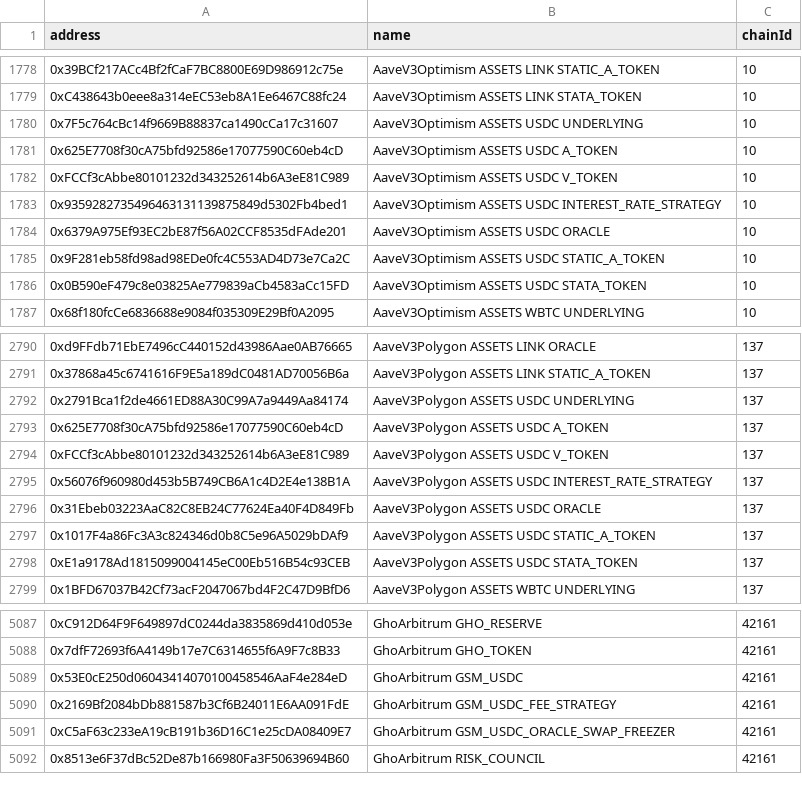
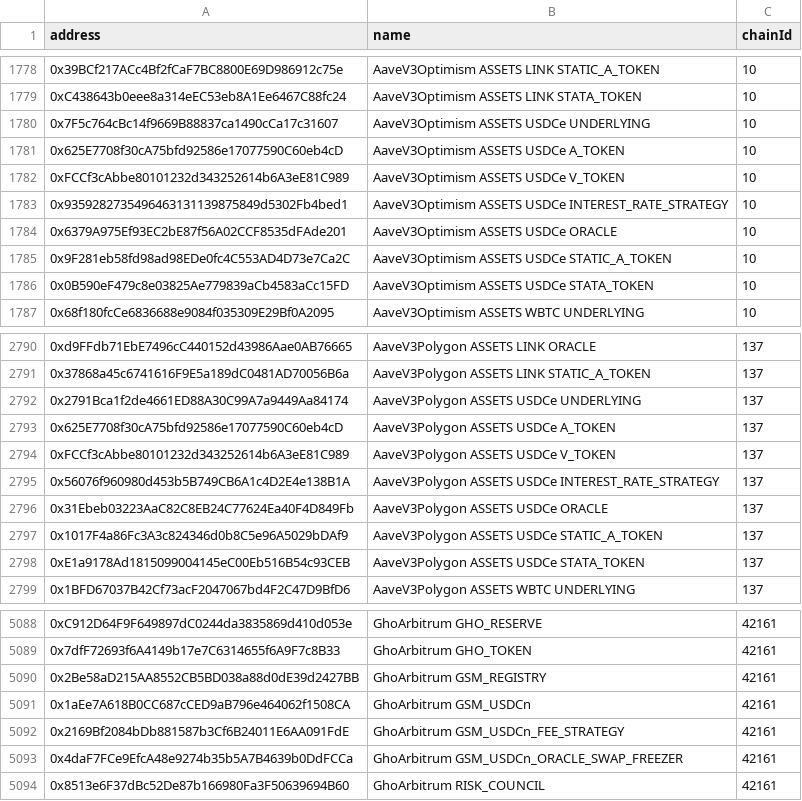
Before and after one commit to TokenLogic-com-au/aave-address-book, a CSV file: safe.csv, drawn as a sheet; only a part is shown, gaps mark what is left out; the diff covers the shown part only.

Commit message:
add Arbitrum GSM registry/fee factory and rename bridged USDC to USDCe

```diff
--- a/safe.csv
+++ b/safe.csv
@@ -1779,9 +1779,9 @@ address,name,chainId
 0xC438643b0eee8a314eEC53eb8A1Ee6467C88fc24,AaveV3Optimism ASSETS LINK STATA_TOKEN,10
-0x7F5c764cBc14f9669B88837ca1490cCa17c31607,AaveV3Optimism ASSETS USDC UNDERLYING,10
-0x625E7708f30cA75bfd92586e17077590C60eb4cD,AaveV3Optimism ASSETS USDC A_TOKEN,10
-0xFCCf3cAbbe80101232d343252614b6A3eE81C989,AaveV3Optimism ASSETS USDC V_TOKEN,10
-0x9359282735496463131139875849d5302Fb4bed1,AaveV3Optimism ASSETS USDC INTEREST_RATE_STRATEGY,10
-0x6379A975Ef93EC2bE87f56A02CCF8535dFAde201,AaveV3Optimism ASSETS USDC ORACLE,10
-0x9F281eb58fd98ad98EDe0fc4C553AD4D73e7Ca2C,AaveV3Optimism ASSETS USDC STATIC_A_TOKEN,10
-0x0B590eF479c8e03825Ae779839aCb4583aCc15FD,AaveV3Optimism ASSETS USDC STATA_TOKEN,10
+0x7F5c764cBc14f9669B88837ca1490cCa17c31607,AaveV3Optimism ASSETS USDCe UNDERLYING,10
+0x625E7708f30cA75bfd92586e17077590C60eb4cD,AaveV3Optimism ASSETS USDCe A_TOKEN,10
+0xFCCf3cAbbe80101232d343252614b6A3eE81C989,AaveV3Optimism ASSETS USDCe V_TOKEN,10
+0x9359282735496463131139875849d5302Fb4bed1,AaveV3Optimism ASSETS USDCe INTEREST_RATE_STRATEGY,10
+0x6379A975Ef93EC2bE87f56A02CCF8535dFAde201,AaveV3Optimism ASSETS USDCe ORACLE,10
+0x9F281eb58fd98ad98EDe0fc4C553AD4D73e7Ca2C,AaveV3Optimism ASSETS USDCe STATIC_A_TOKEN,10
+0x0B590eF479c8e03825Ae779839aCb4583aCc15FD,AaveV3Optimism ASSETS USDCe STATA_TOKEN,10
 0x68f180fcCe6836688e9084f035309E29Bf0A2095,AaveV3Optimism ASSETS WBTC UNDERLYING,10
@@ -2791,9 +2791,9 @@ address,name,chainId
 0x37868a45c6741616F9E5a189dC0481AD70056B6a,AaveV3Polygon ASSETS LINK STATIC_A_TOKEN,137
-0x2791Bca1f2de4661ED88A30C99A7a9449Aa84174,AaveV3Polygon ASSETS USDC UNDERLYING,137
-0x625E7708f30cA75bfd92586e17077590C60eb4cD,AaveV3Polygon ASSETS USDC A_TOKEN,137
-0xFCCf3cAbbe80101232d343252614b6A3eE81C989,AaveV3Polygon ASSETS USDC V_TOKEN,137
-0x56076f960980d453b5B749CB6A1c4D2E4e138B1A,AaveV3Polygon ASSETS USDC INTEREST_RATE_STRATEGY,137
-0x31Ebeb03223AaC82C8EB24C77624Ea40F4D849Fb,AaveV3Polygon ASSETS USDC ORACLE,137
-0x1017F4a86Fc3A3c824346d0b8C5e96A5029bDAf9,AaveV3Polygon ASSETS USDC STATIC_A_TOKEN,137
-0xE1a9178Ad1815099004145eC00Eb516B54c93CEB,AaveV3Polygon ASSETS USDC STATA_TOKEN,137
+0x2791Bca1f2de4661ED88A30C99A7a9449Aa84174,AaveV3Polygon ASSETS USDCe UNDERLYING,137
+0x625E7708f30cA75bfd92586e17077590C60eb4cD,AaveV3Polygon ASSETS USDCe A_TOKEN,137
+0xFCCf3cAbbe80101232d343252614b6A3eE81C989,AaveV3Polygon ASSETS USDCe V_TOKEN,137
+0x56076f960980d453b5B749CB6A1c4D2E4e138B1A,AaveV3Polygon ASSETS USDCe INTEREST_RATE_STRATEGY,137
+0x31Ebeb03223AaC82C8EB24C77624Ea40F4D849Fb,AaveV3Polygon ASSETS USDCe ORACLE,137
+0x1017F4a86Fc3A3c824346d0b8C5e96A5029bDAf9,AaveV3Polygon ASSETS USDCe STATIC_A_TOKEN,137
+0xE1a9178Ad1815099004145eC00Eb516B54c93CEB,AaveV3Polygon ASSETS USDCe STATA_TOKEN,137
 0x1BFD67037B42Cf73acF2047067bd4F2C47D9BfD6,AaveV3Polygon ASSETS WBTC UNDERLYING,137
@@ -5088,5 +5089,6 @@ address,name,chainId
 0x7dfF72693f6A4149b17e7C6314655f6A9F7c8B33,GhoArbitrum GHO_TOKEN,42161
-0x53E0cE250d06043414070100458546AaF4e284eD,GhoArbitrum GSM_USDC,42161
-0x2169Bf2084bDb881587b3Cf6B24011E6AA091FdE,GhoArbitrum GSM_USDC_FEE_STRATEGY,42161
-0xC5aF63c233eA19cB191b36D16C1e25cDA08409E7,GhoArbitrum GSM_USDC_ORACLE_SWAP_FREEZER,42161
+0x2Be58aD215AA8552CB5BD038a88d0dE39d2427BB,GhoArbitrum GSM_REGISTRY,42161
+0x1aEe7A618B0CC687cCED9aB796e464062f1508CA,GhoArbitrum GSM_USDCn,42161
+0x2169Bf2084bDb881587b3Cf6B24011E6AA091FdE,GhoArbitrum GSM_USDCn_FEE_STRATEGY,42161
+0x4daF7FCe9EfcA48e9274b35b5A7B4639b0DdFCCa,GhoArbitrum GSM_USDCn_ORACLE_SWAP_FREEZER,42161
 0x8513e6F37dBc52De87b166980Fa3F50639694B60,GhoArbitrum RISK_COUNCIL,42161
```
Also changed, not shown: 1 added row and 12 edited cells elsewhere in this file, 13 other files.
